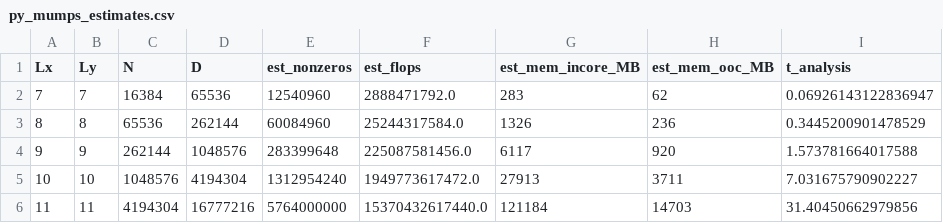
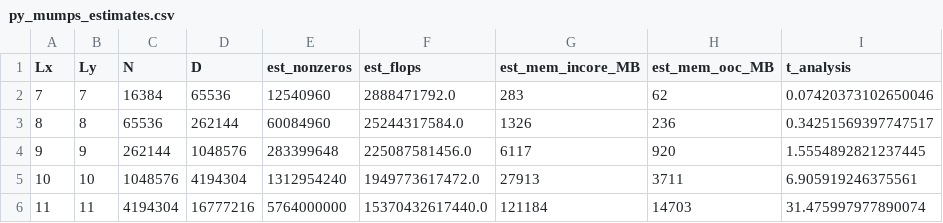
Before and after one commit to alasko5/MSH_Tensor_Network_Methods, a CSV file: msh_substrate/py_mumps_estimates.csv, drawn as a sheet.

```diff
--- a/msh_substrate/py_mumps_estimates.csv
+++ b/msh_substrate/py_mumps_estimates.csv
@@ -1,6 +1,6 @@
 Lx,Ly,N,D,est_nonzeros,est_flops,est_mem_incore_MB,est_mem_ooc_MB,t_analysis
-7,7,16384,65536,12540960,2888471792.0,283,62,0.06926143122836947
-8,8,65536,262144,60084960,25244317584.0,1326,236,0.3445200901478529
-9,9,262144,1048576,283399648,225087581456.0,6117,920,1.573781664017588
-10,10,1048576,4194304,1312954240,1949773617472.0,27913,3711,7.031675790902227
-11,11,4194304,16777216,5764000000,15370432617440.0,121184,14703,31.40450662979856
+7,7,16384,65536,12540960,2888471792.0,283,62,0.07420373102650046
+8,8,65536,262144,60084960,25244317584.0,1326,236,0.34251569397747517
+9,9,262144,1048576,283399648,225087581456.0,6117,920,1.5554892821237445
+10,10,1048576,4194304,1312954240,1949773617472.0,27913,3711,6.905919246375561
+11,11,4194304,16777216,5764000000,15370432617440.0,121184,14703,31.475997977890074
```
Also changed, not shown: msh_substrate/tn_zero_modes.csv, 11 other files.
